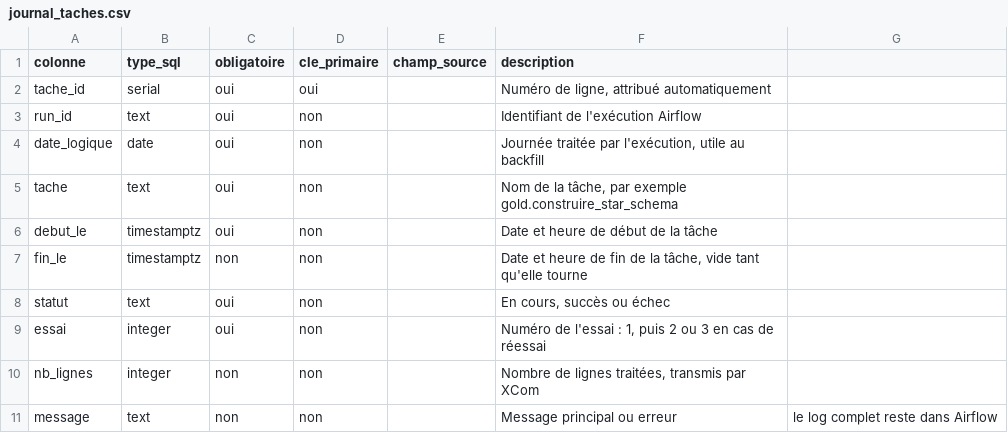
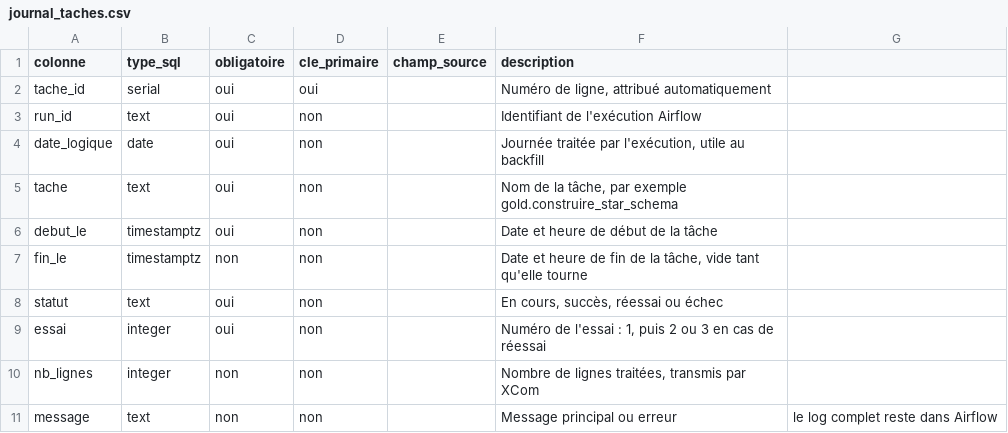
Before and after one commit to cnanaj-wq/lab-sales-analysis, a CSV file: config/modele/01_ops/journal_taches.csv, drawn as a sheet.

```diff
--- a/config/modele/01_ops/journal_taches.csv
+++ b/config/modele/01_ops/journal_taches.csv
@@ -7,3 +7,3 @@ debut_le;timestamptz;oui;non;;Date et heure de début de la tâche
 fin_le;timestamptz;non;non;;Date et heure de fin de la tâche, vide tant qu'elle tourne
-statut;text;oui;non;;En cours, succès ou échec
+statut;text;oui;non;;En cours, succès, réessai ou échec
 essai;integer;oui;non;;Numéro de l'essai : 1, puis 2 ou 3 en cas de réessai
```
Also changed, not shown: config/modele/01_ops/journal_controles.csv, config/modele/schemas.csv, 4 other files.
